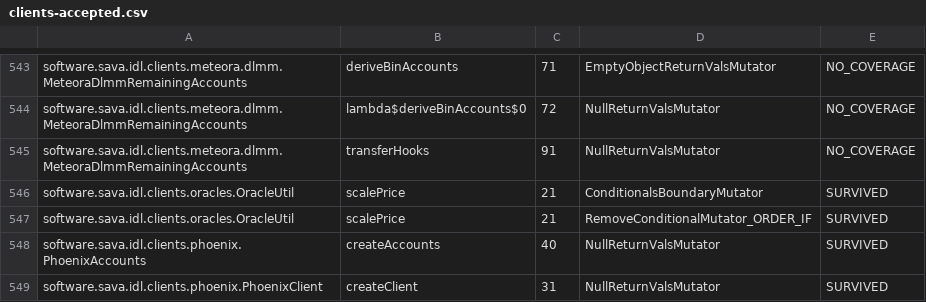
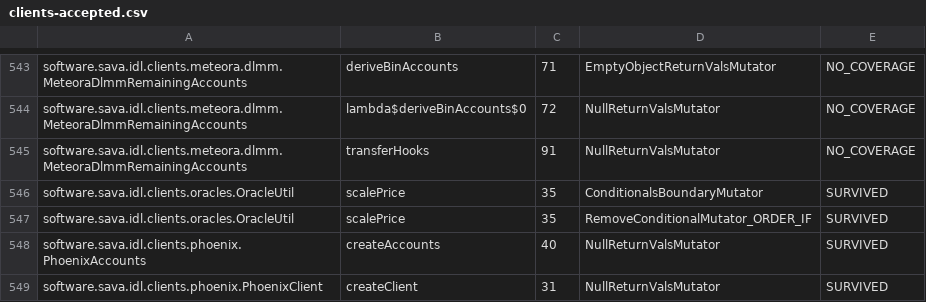
Before and after one commit to sava-software/idl-clients, a CSV file: idl-clients-bundle/config/pitest/clients-accepted.csv, drawn as a sheet; only a part is shown, gaps mark what is left out.

```diff
--- a/idl-clients-bundle/config/pitest/clients-accepted.csv
+++ b/idl-clients-bundle/config/pitest/clients-accepted.csv
@@ -545,4 +545,4 @@ software.sava.idl.clients.meteora.dlmm.MeteoraDlmmRemainingAccounts,lambda$deriv
 software.sava.idl.clients.meteora.dlmm.MeteoraDlmmRemainingAccounts,transferHooks,91,NullReturnValsMutator,NO_COVERAGE
-software.sava.idl.clients.oracles.OracleUtil,scalePrice,21,ConditionalsBoundaryMutator,SURVIVED
-software.sava.idl.clients.oracles.OracleUtil,scalePrice,21,RemoveConditionalMutator_ORDER_IF,SURVIVED
+software.sava.idl.clients.oracles.OracleUtil,scalePrice,35,ConditionalsBoundaryMutator,SURVIVED
+software.sava.idl.clients.oracles.OracleUtil,scalePrice,35,RemoveConditionalMutator_ORDER_IF,SURVIVED
 software.sava.idl.clients.phoenix.PhoenixAccounts,createAccounts,40,NullReturnValsMutator,SURVIVED
```
Also changed, not shown: 2 other files.
